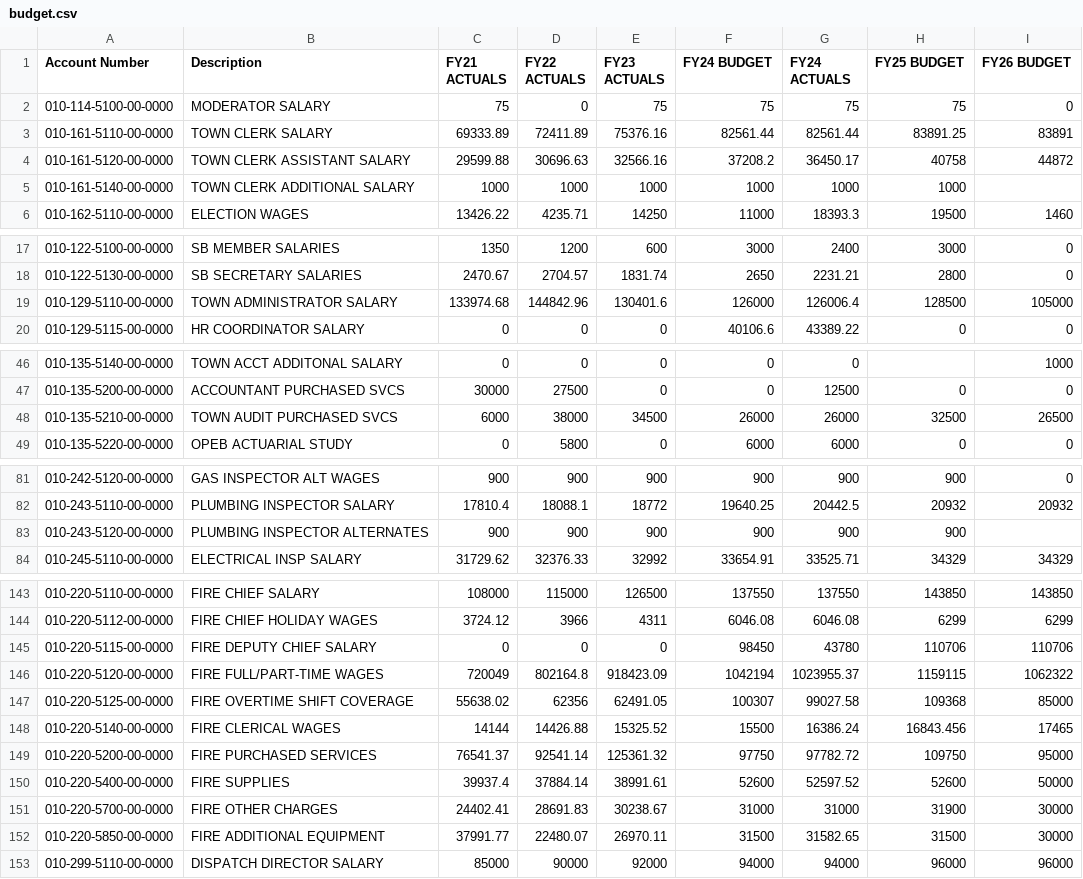
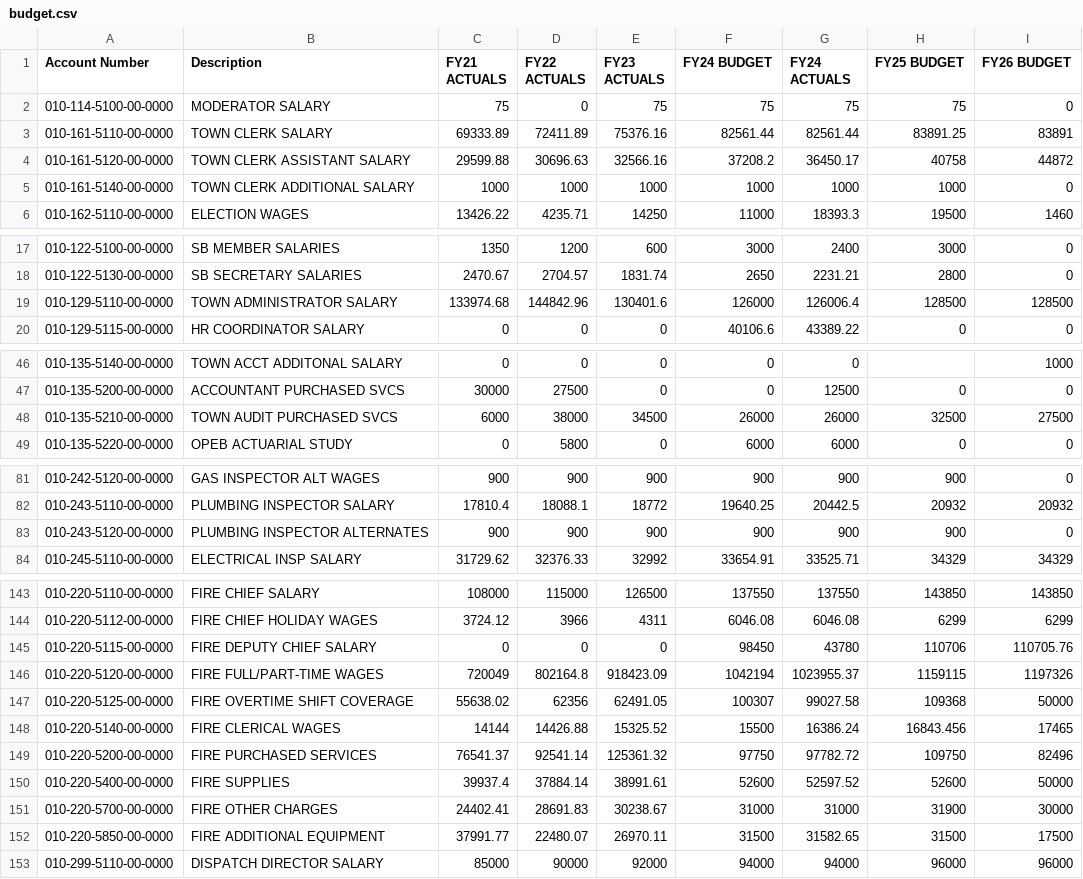
Before and after one commit to cyganiewicz/budget-portal, a CSV file: budget.csv, drawn as a sheet; only a part is shown, gaps mark what is left out; the diff covers the shown part only.

Commit message:
Add files via upload

```diff
--- a/budget.csv
+++ b/budget.csv
@@ -4,3 +4,3 @@
 010-161-5120-00-0000,TOWN CLERK ASSISTANT SALARY,29599.88,30696.63,32566.16,37208.2,36450.17,40758,44872
-010-161-5140-00-0000,TOWN CLERK ADDITIONAL SALARY,1000,1000,1000,1000,1000,1000,
+010-161-5140-00-0000,TOWN CLERK ADDITIONAL SALARY,1000,1000,1000,1000,1000,1000,0
 010-162-5110-00-0000,ELECTION WAGES,13426.22,4235.71,14250,11000,18393.3,19500,1460
@@ -18,3 +18,3 @@
 010-122-5130-00-0000,SB SECRETARY SALARIES,2470.67,2704.57,1831.74,2650,2231.21,2800,0
-010-129-5110-00-0000,TOWN ADMINISTRATOR SALARY,133974.68,144842.96,130401.6,126000,126006.4,128500,105000
+010-129-5110-00-0000,TOWN ADMINISTRATOR SALARY,133974.68,144842.96,130401.6,126000,126006.4,128500,128500
 010-129-5115-00-0000,HR COORDINATOR SALARY,0,0,0,40106.6,43389.22,0,0
@@ -47,3 +47,3 @@
 010-135-5200-00-0000,ACCOUNTANT PURCHASED SVCS,30000,27500,0,0,12500,0,0
-010-135-5210-00-0000,TOWN AUDIT PURCHASED SVCS,6000,38000,34500,26000,26000,32500,26500
+010-135-5210-00-0000,TOWN AUDIT PURCHASED SVCS,6000,38000,34500,26000,26000,32500,27500
 010-135-5220-00-0000,OPEB ACTUARIAL STUDY,0,5800,0,6000,6000,0,0
@@ -82,3 +82,3 @@
 010-243-5110-00-0000,PLUMBING INSPECTOR SALARY,17810.4,18088.1,18772,19640.25,20442.5,20932,20932
-010-243-5120-00-0000,PLUMBING INSPECTOR ALTERNATES,900,900,900,900,900,900,
+010-243-5120-00-0000,PLUMBING INSPECTOR ALTERNATES,900,900,900,900,900,900,0
 010-245-5110-00-0000,ELECTRICAL INSP SALARY,31729.62,32376.33,32992,33654.91,33525.71,34329,34329
@@ -144,10 +144,10 @@
 010-220-5112-00-0000,FIRE CHIEF HOLIDAY WAGES,3724.12,3966,4311,6046.08,6046.08,6299,6299
-010-220-5115-00-0000,FIRE DEPUTY CHIEF SALARY,0,0,0,98450,43780,110706,110706
-010-220-5120-00-0000,FIRE FULL/PART-TIME WAGES,720049,802164.8,918423.09,1042194,1023955.37,1159115,1062322
-010-220-5125-00-0000,FIRE OVERTIME SHIFT COVERAGE,55638.02,62356,62491.05,100307,99027.58,109368,85000
+010-220-5115-00-0000,FIRE DEPUTY CHIEF SALARY,0,0,0,98450,43780,110706,110705.76
+010-220-5120-00-0000,FIRE FULL/PART-TIME WAGES,720049,802164.8,918423.09,1042194,1023955.37,1159115,1197326
+010-220-5125-00-0000,FIRE OVERTIME SHIFT COVERAGE,55638.02,62356,62491.05,100307,99027.58,109368,50000
 010-220-5140-00-0000,FIRE CLERICAL WAGES,14144,14426.88,15325.52,15500,16386.24,16843.456,17465
-010-220-5200-00-0000,FIRE PURCHASED SERVICES,76541.37,92541.14,125361.32,97750,97782.72,109750,95000
+010-220-5200-00-0000,FIRE PURCHASED SERVICES,76541.37,92541.14,125361.32,97750,97782.72,109750,82496
 010-220-5400-00-0000,FIRE SUPPLIES,39937.4,37884.14,38991.61,52600,52597.52,52600,50000
 010-220-5700-00-0000,FIRE OTHER CHARGES,24402.41,28691.83,30238.67,31000,31000,31900,30000
-010-220-5850-00-0000,FIRE ADDITIONAL EQUIPMENT,37991.77,22480.07,26970.11,31500,31582.65,31500,30000
+010-220-5850-00-0000,FIRE ADDITIONAL EQUIPMENT,37991.77,22480.07,26970.11,31500,31582.65,31500,17500
 010-299-5110-00-0000,DISPATCH DIRECTOR SALARY,85000,90000,92000,94000,94000,96000,96000
```
Also changed, not shown: 1 edited cell elsewhere in this file.
